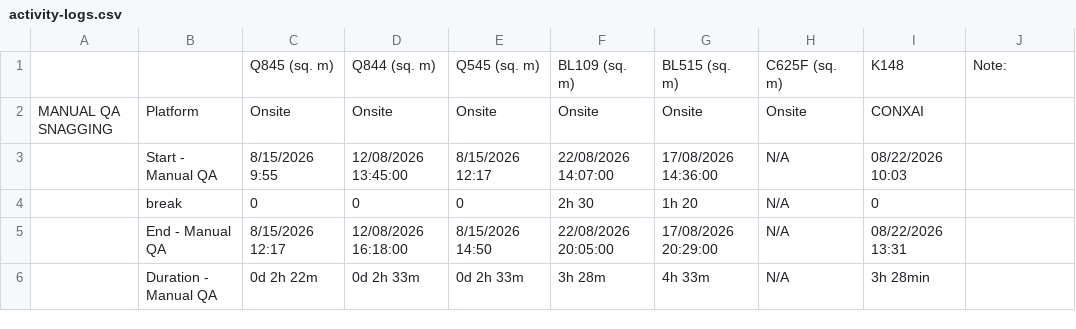
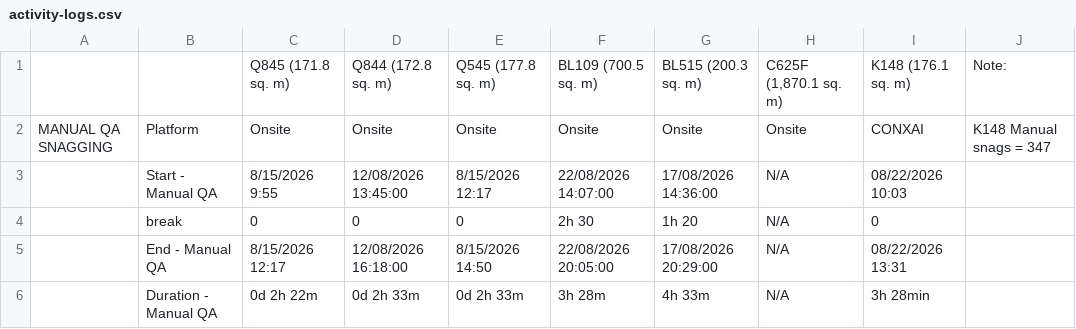
Before and after one commit to conxai-technologies/damac-activity-logs, a CSV file: data/activity-logs.csv, drawn as a sheet; only a part is shown.

```diff
--- a/data/activity-logs.csv
+++ b/data/activity-logs.csv
@@ -1,3 +1,3 @@
-,,Q845 (sq. m),Q844 (sq. m),Q545 (sq. m),BL109 (sq. m),BL515 (sq. m),C625F (sq. m),K148,Note:
-MANUAL QA SNAGGING,Platform,Onsite,Onsite,Onsite,Onsite,Onsite,Onsite,CONXAI,
+,,Q845 (171.8 sq. m),Q844 (172.8 sq. m),Q545 (177.8 sq. m),BL109 (700.5 sq. m),BL515 (200.3 sq. m),"C625F (1,870.1 sq. m)",K148 (176.1 sq. m),Note:
+MANUAL QA SNAGGING,Platform,Onsite,Onsite,Onsite,Onsite,Onsite,Onsite,CONXAI,K148 Manual snags = 347
 ,Start - Manual QA,8/15/2026 9:55,12/08/2026 13:45:00,8/15/2026 12:17,22/08/2026 14:07:00,17/08/2026 14:36:00,N/A,08/22/2026 10:03,
```
Also changed, not shown: 3 other files.
